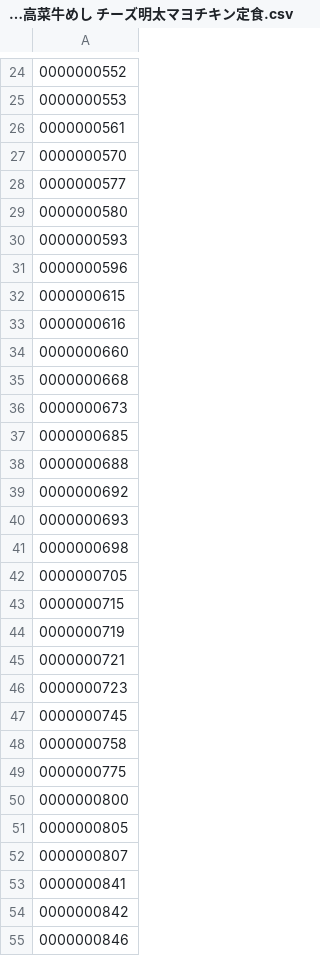
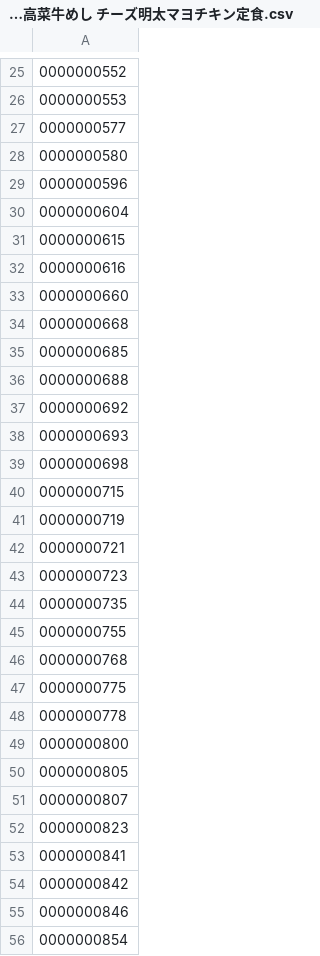
Before and after one commit to yykuso/matsuyafoodsmap, a CSV file: data/20260224_明太マヨ高菜牛めし チーズ明太マヨチキン定食.csv, drawn as a sheet; only a part is shown, gaps mark what is left out; the shorter side is filled out with more unchanged rows; the diff covers the shown part only.

```diff
--- a/data/20260224_明太マヨ高菜牛めし チーズ明太マヨチキン定食.csv
+++ b/data/20260224_明太マヨ高菜牛めし チーズ明太マヨチキン定食.csv
@@ -25,8 +26,6 @@
 0000000553
-0000000561
-0000000570
 0000000577
 0000000580
-0000000593
 0000000596
+0000000604
 0000000615
@@ -35,3 +34,2 @@
 0000000668
-0000000673
 0000000685
@@ -41,3 +39,2 @@
 0000000698
-0000000705
 0000000715
@@ -46,5 +43,7 @@
 0000000723
-0000000745
-0000000758
+0000000735
+0000000755
+0000000768
 0000000775
+0000000778
 0000000800
@@ -52,2 +51,3 @@
 0000000807
+0000000823
 0000000841
```
Also changed, not shown: 4 added rows, 4 removed rows and 1 edited cell elsewhere in this file, 3 other files.
